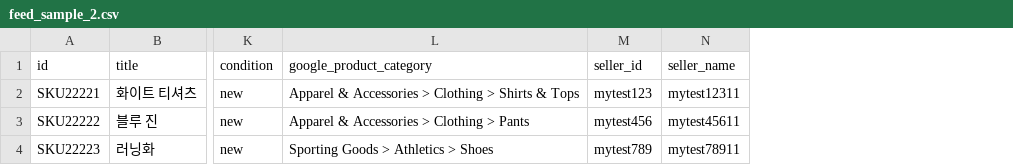
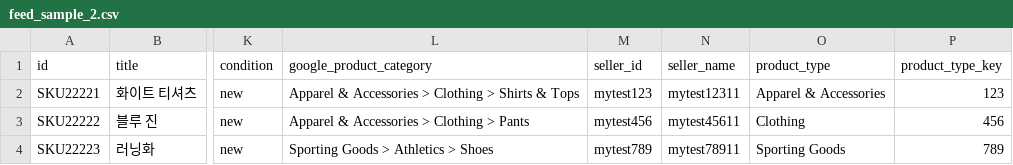
Before and after one commit to giger85/giger85.github.io, a CSV file: feed_sample_2.csv, drawn as a sheet; only a part is shown, gaps mark what is left out; the diff names each change by its address in the sheet, - before the commit and + after, or states it on an @@ line.

Commit message:
Update feed_sample_2.csv

```diff
--- a/feed_sample_2.csv
+++ b/feed_sample_2.csv
+column O (product_type), rows 2-4: Apparel & Accessories | Clothing | Sporting Goods
+column P (product_type_key), rows 2-4: 123 | 456 | 789
```
